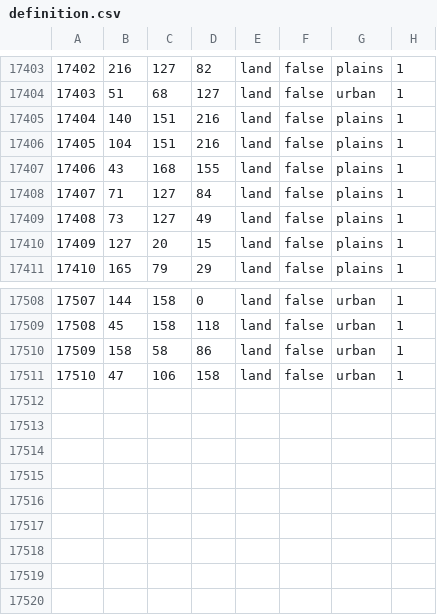
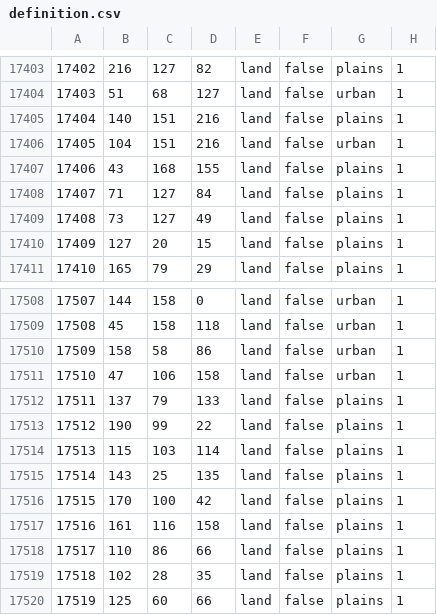
Before and after one commit to Across-the-Caucasus-Mountains-Team/ATCM, a CSV file: map/definition.csv, drawn as a sheet; only a part is shown, gaps mark what is left out.

```diff
--- a/map/definition.csv
+++ b/map/definition.csv
@@ -17405,3 +17405,3 @@
 17404;140;151;216;land;false;plains;1
-17405;104;151;216;land;false;plains;1
+17405;104;151;216;land;false;urban;1
 17406;43;168;155;land;false;plains;1
@@ -17511 +17511,10 @@
 17510;47;106;158;land;false;urban;1
+17511;137;79;133;land;false;plains;1
+17512;190;99;22;land;false;plains;1
+17513;115;103;114;land;false;plains;1
+17514;143;25;135;land;false;plains;1
+17515;170;100;42;land;false;plains;1
+17516;161;116;158;land;false;plains;1
+17517;110;86;66;land;false;plains;1
+17518;102;28;35;land;false;plains;1
+17519;125;60;66;land;false;plains;1
```
Also changed, not shown: 9 other files.
